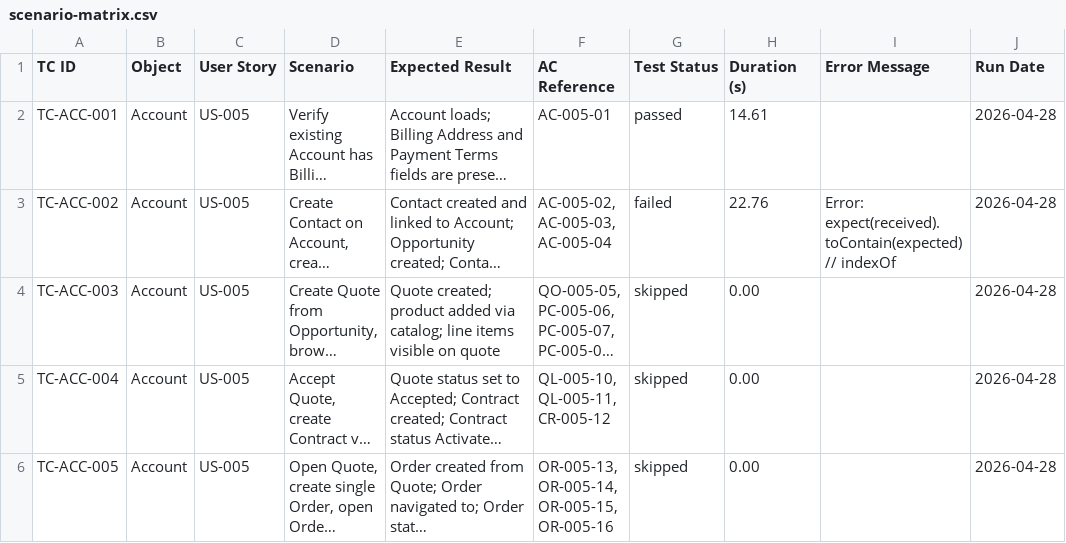
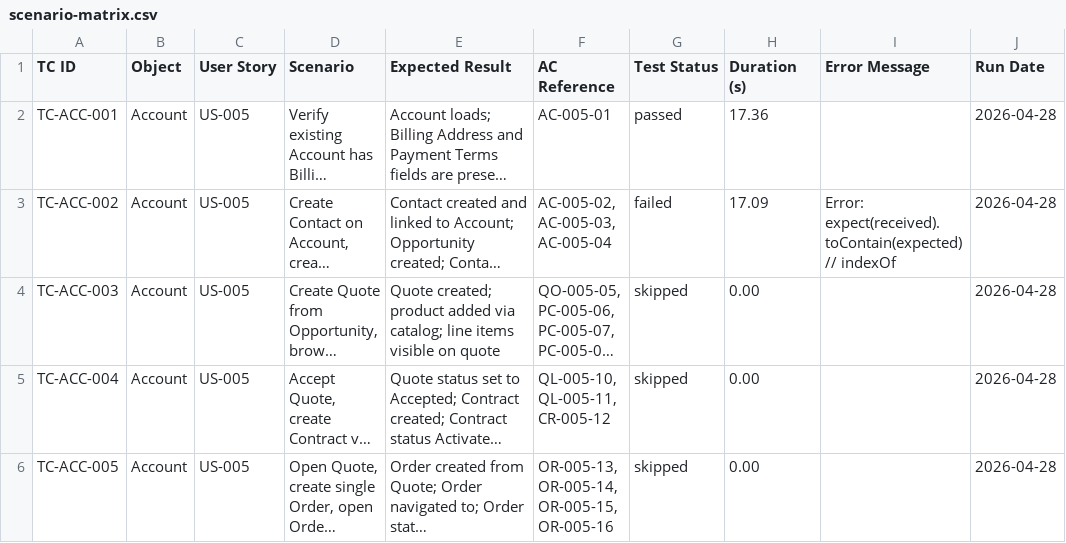
Before and after one commit to nikhilgupta-cloud/SalesforceE2E, a CSV file: reports/scenario-matrix.csv, drawn as a sheet; long unchanged cells end in …; the diff names each change by its address in the sheet, - before the commit and + after, or states it on an @@ line.

```diff
--- a/reports/scenario-matrix.csv
+++ b/reports/scenario-matrix.csv
-H2 (Duration (s)): 14.61
+H2 (Duration (s)): 17.36
-H3 (Duration (s)): 22.76
+H3 (Duration (s)): 17.09
```
Also changed, not shown: reports/test-results.csv, 7 other files.
